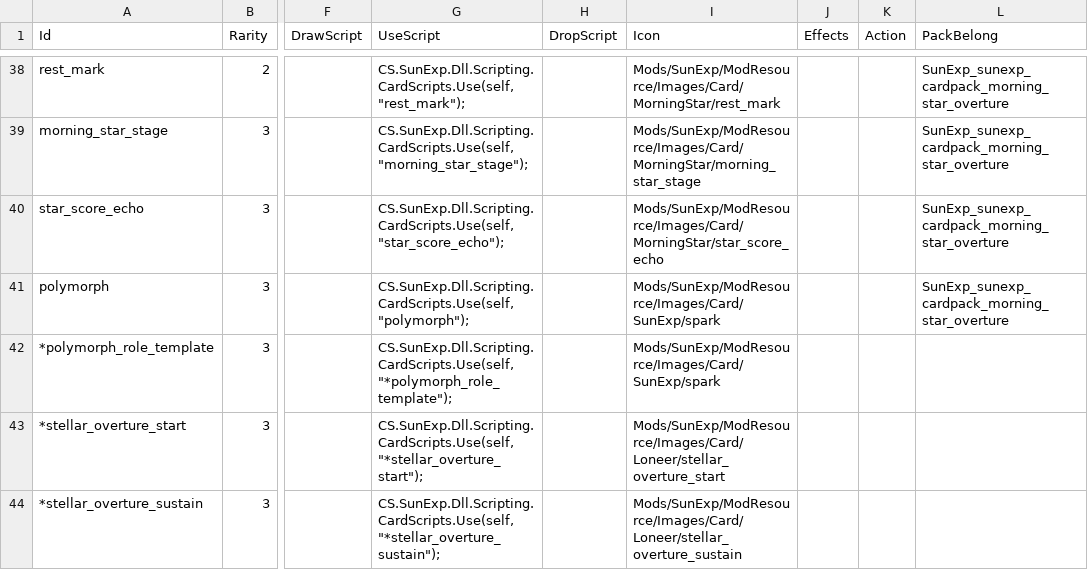
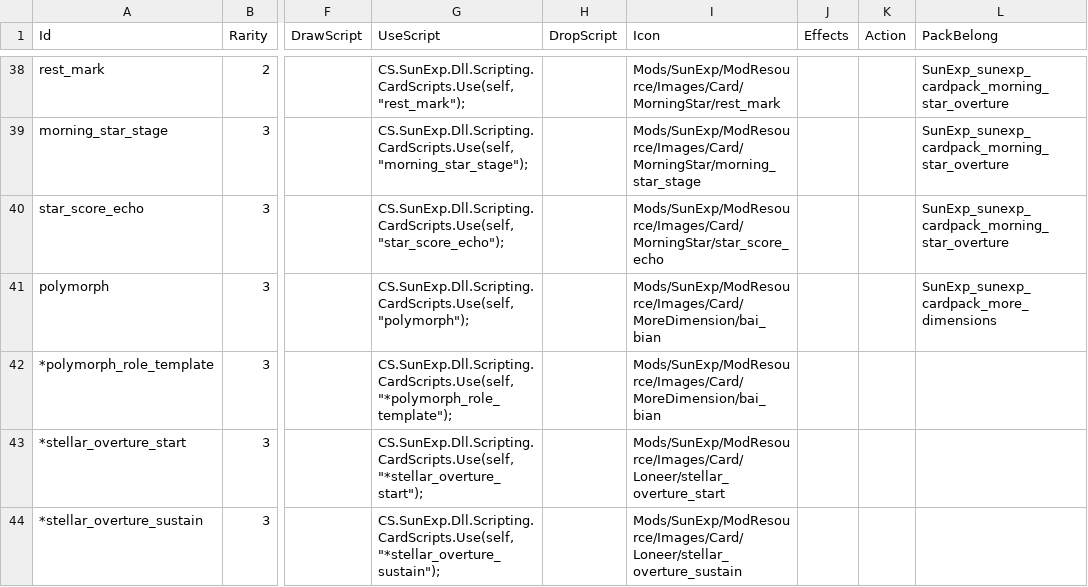
Before and after one commit to AuraKaliya/apocalyptic-journey-mod-SunExp, a CSV file: SunExp/Data/Card/sunexp.csv, drawn as a sheet; only a part is shown, gaps mark what is left out; the diff names each change by its address in the sheet, - before the commit and + after, or states it on an @@ line.

```diff
--- a/SunExp/Data/Card/sunexp.csv
+++ b/SunExp/Data/Card/sunexp.csv
-I41:I42 (Icon): Mods/SunExp/ModResource/Images/Card/SunExp/spark
+I41:I42 (Icon): Mods/SunExp/ModResource/Images/Card/MoreDimension/bai_bian
-L41 (PackBelong): SunExp_sunexp_cardpack_morning_star_overture
+L41 (PackBelong): SunExp_sunexp_cardpack_more_dimensions
```
Also changed, not shown: SunExp/Data/Buff/sunexp.csv, SunExp/Data/CardPack/sunexp.csv, 38 other files.
